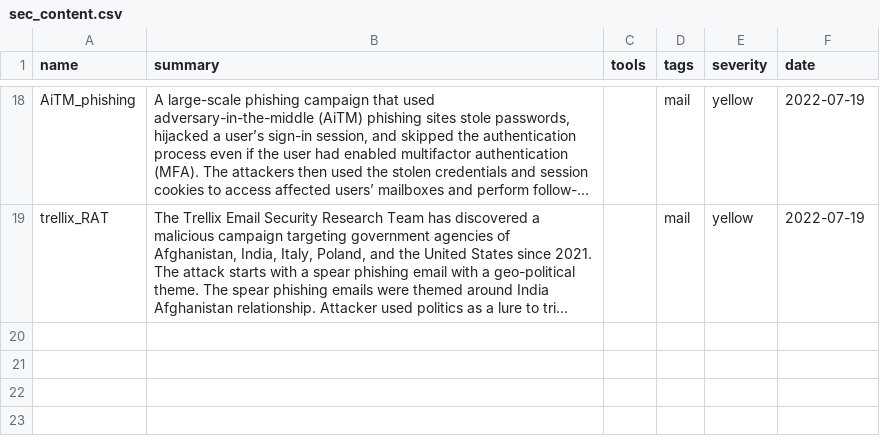
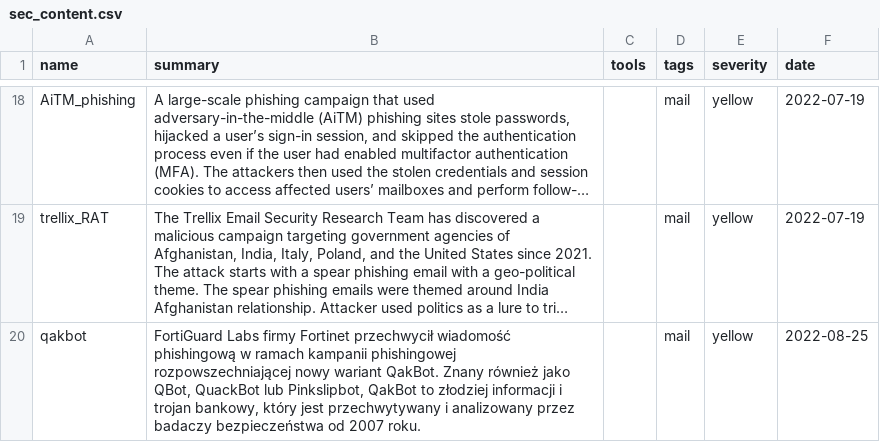
Before and after one commit to kfidur/Tedteam-security, a CSV file: sec_content.csv, drawn as a sheet; only a part is shown, gaps mark what is left out; long unchanged cells end in …; the diff names each change by its address in the sheet, - before the commit and + after, or states it on an @@ line.

```diff
--- a/sec_content.csv
+++ b/sec_content.csv
+row 20: qakbot | FortiGuard Labs firmy Fortinet przechwycił wiadomość phishingową w ramach kampanii phishingowej rozpowszechniającej nowy wariant QakBot. Znany również jako QBot, QuackBot lub Pinkslipbot, QakBot to złodziej informacji i trojan bankowy, który jest przechwytywany i analizowany przez badaczy bezpieczeństwa od 2007 roku. |  | mail | yellow | 2022-08-25
```
Also changed, not shown: 1 other file.
